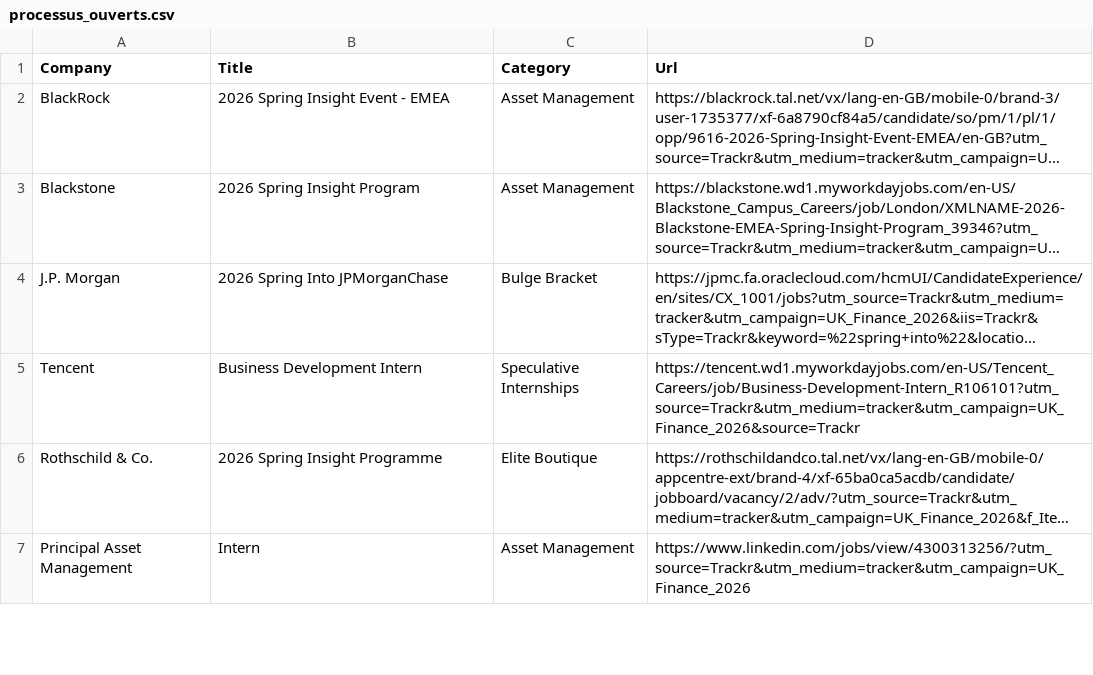
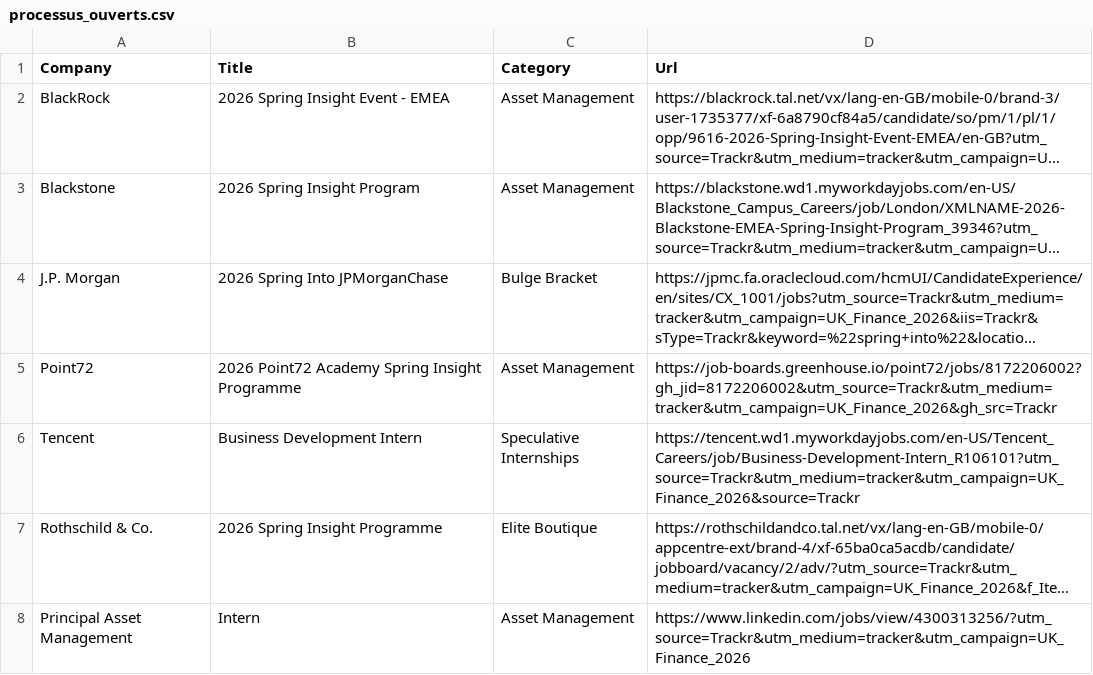
Before and after one commit to ludovicstvys/SpringIntern, a CSV file: processus_ouverts.csv, drawn as a sheet; only a part is shown; long unchanged cells end in …; the diff names each change by its address in the sheet, - before the commit and + after, or states it on an @@ line.

```diff
--- a/processus_ouverts.csv
+++ b/processus_ouverts.csv
+row 5: Point72 | 2026 Point72 Academy Spring Insight Programme | Asset Management | https://job-boards.greenhouse.io/point72/jobs/8172206002?gh_jid=8172206002&utm_source=Trackr&utm_medium=tracker&utm_campaign=UK_Finance_2026&gh_src=Trackr
```
